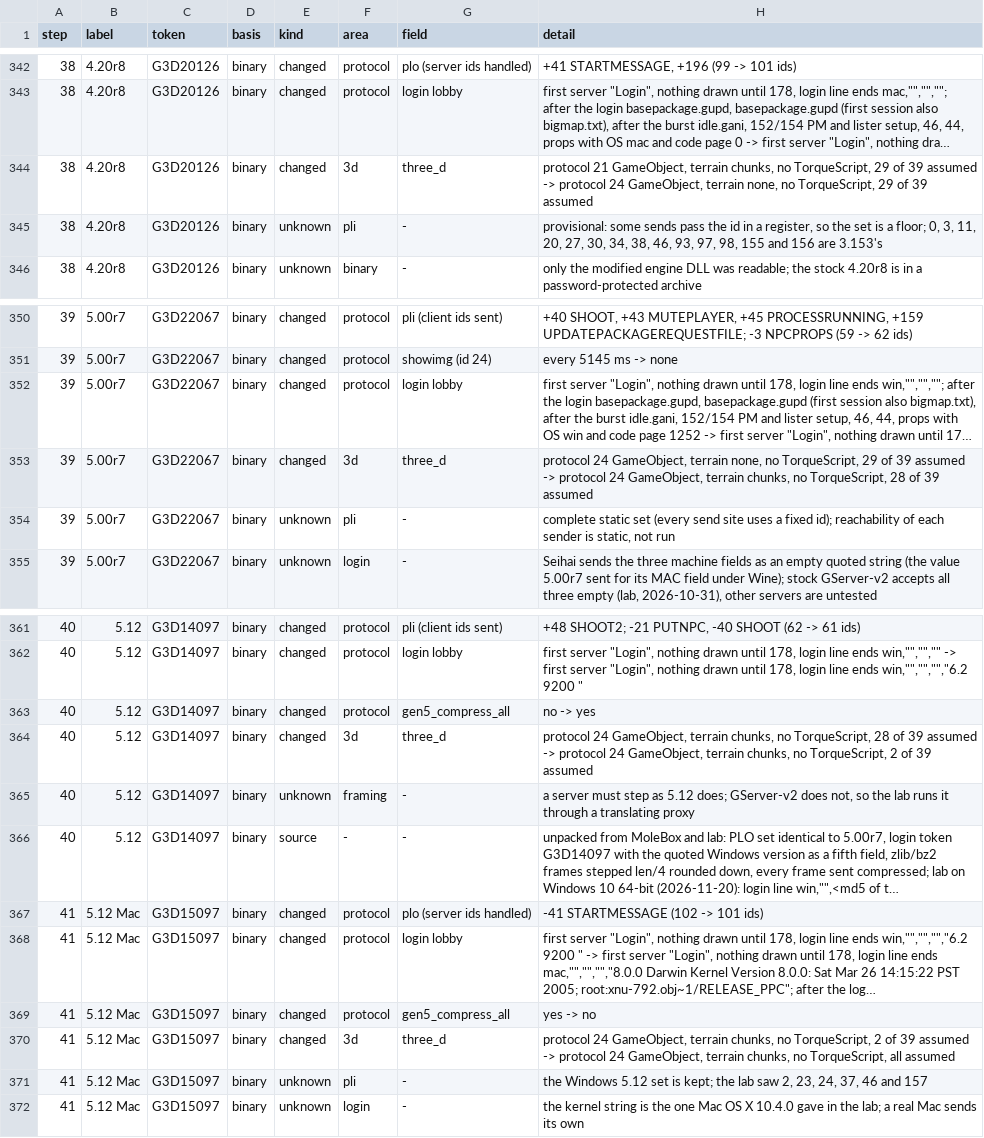
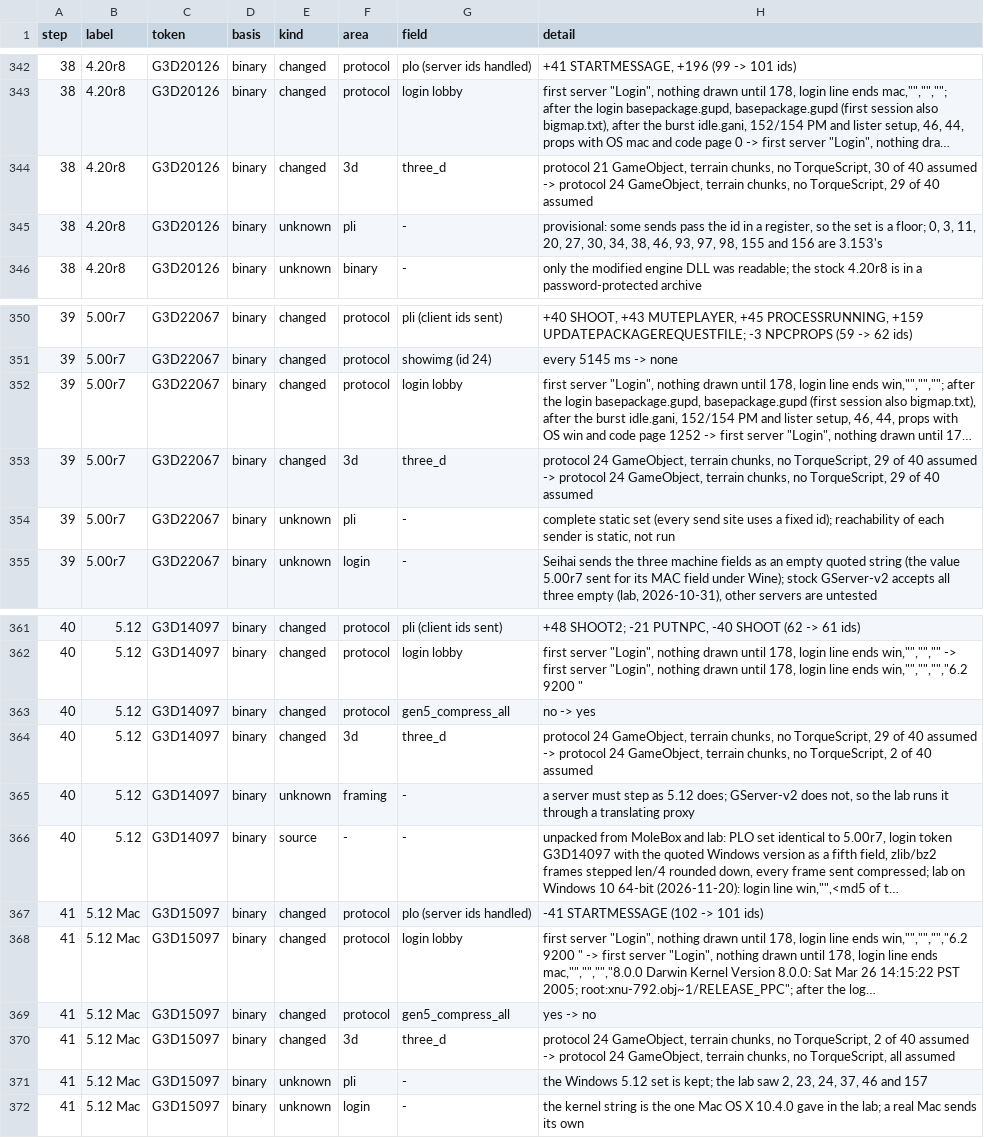
Before and after one commit to squirelworks/seihai-core, a TSV file: documentation/version-chain.tsv, drawn as a sheet; only a part is shown, gaps mark what is left out; long unchanged cells end in …; the diff covers the shown part only; the diff names each change by its address in the sheet, - before the commit and + after, or states it on an @@ line.

```diff
--- a/documentation/version-chain.tsv
+++ b/documentation/version-chain.tsv
-H344 (detail): …no TorqueScript, 29 of 39 assumed -> protocol 24 GameObject, terrain none, no TorqueScript, 29 of 39 assumed
+H344 (detail): …no TorqueScript, 30 of 40 assumed -> protocol 24 GameObject, terrain chunks, no TorqueScript, 29 of 40 assumed
-H353 (detail): …GameObject, terrain none, no TorqueScript, 29 of 39 assumed -> protocol 24 GameObject, terrain chunks, no TorqueScript, 28 of 39 assumed
+H353 (detail): …GameObject, terrain chunks, no TorqueScript, 29 of 40 assumed -> protocol 24 GameObject, terrain chunks, no TorqueScript, 29 of 40 assumed
-H364 (detail): …no TorqueScript, 28 of 39 assumed -> protocol 24 GameObject, terrain chunks, no TorqueScript, 2 of 39 assumed
+H364 (detail): …no TorqueScript, 29 of 40 assumed -> protocol 24 GameObject, terrain chunks, no TorqueScript, 2 of 40 assumed
-H370 (detail): …2 of 39 assumed ->…
+H370 (detail): …2 of 40 assumed ->…
```
Also changed, not shown: 5 edited cells elsewhere in this file, crates/seihai-core/src/protocol/three_d_toml.tsv, 3 other files.
